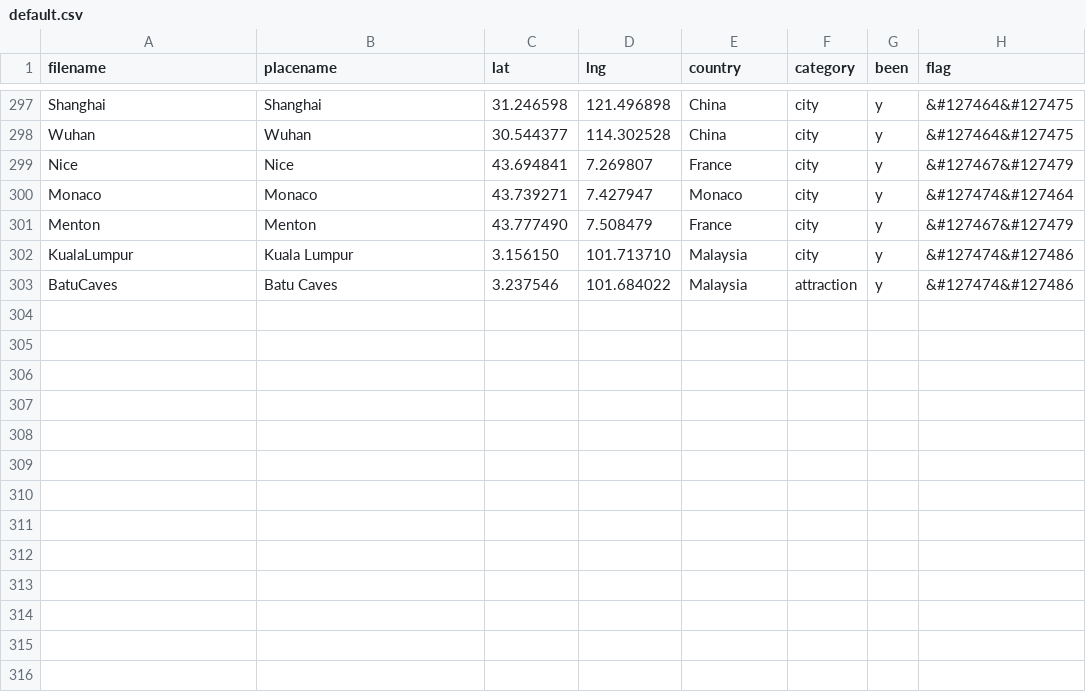
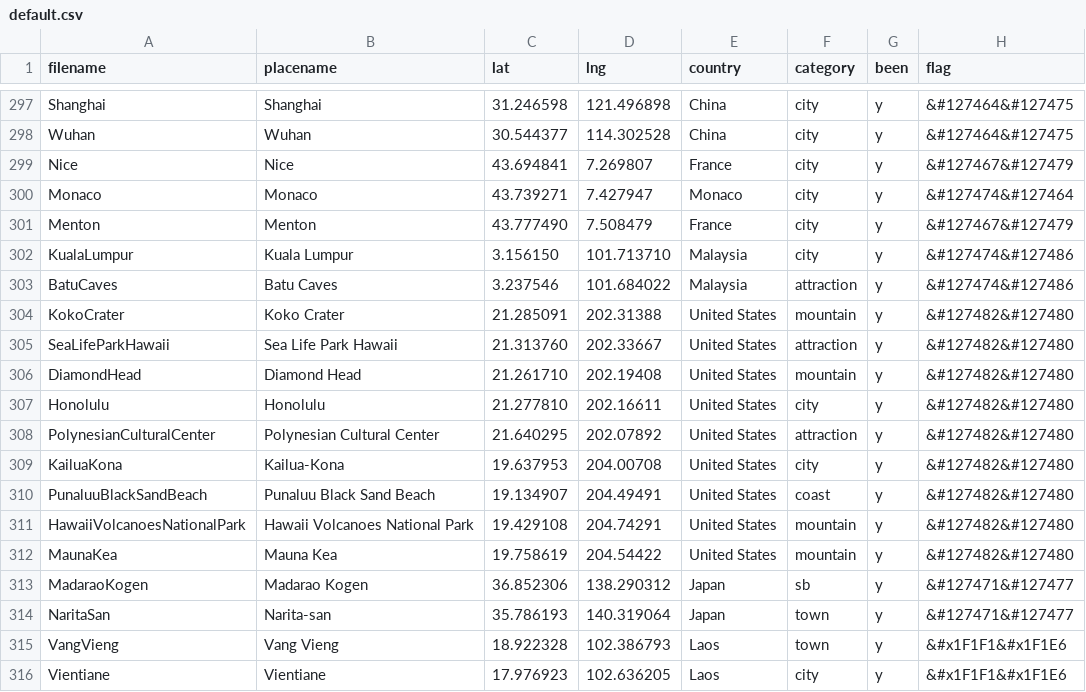
Before and after one commit to ChJL/PopUp-Cities-I-Went, a CSV file: data/default.csv, drawn as a sheet; only a part is shown, gaps mark what is left out; the diff names each change by its address in the sheet, - before the commit and + after, or states it on an @@ line.

Commit message:
Add Hawaii, Laos

```diff
--- a/data/default.csv
+++ b/data/default.csv
+row 304: KokoCrater | Koko Crater | 21.285091 | 202.31388 | United States | mountain | y | &#127482&#127480
+row 305: SeaLifeParkHawaii | Sea Life Park Hawaii | 21.313760 | 202.33667 | United States | attraction | y | &#127482&#127480
+row 306: DiamondHead | Diamond Head | 21.261710 | 202.19408 | United States | mountain | y | &#127482&#127480
+row 307: Honolulu | Honolulu | 21.277810 | 202.16611 | United States | city | y | &#127482&#127480
+row 308: PolynesianCulturalCenter | Polynesian Cultural Center | 21.640295 | 202.07892 | United States | attraction | y | &#127482&#127480
+row 309: KailuaKona | Kailua-Kona | 19.637953 | 204.00708 | United States | city | y | &#127482&#127480
+row 310: PunaluuBlackSandBeach | Punaluu Black Sand Beach | 19.134907 | 204.49491 | United States | coast | y | &#127482&#127480
+row 311: HawaiiVolcanoesNationalPark | Hawaii Volcanoes National Park | 19.429108 | 204.74291 | United States | mountain | y | &#127482&#127480
+row 312: MaunaKea | Mauna Kea | 19.758619 | 204.54422 | United States | mountain | y | &#127482&#127480
+row 313: MadaraoKogen | Madarao Kogen | 36.852306 | 138.290312 | Japan | sb | y | &#127471&#127477
+row 314: NaritaSan | Narita-san | 35.786193 | 140.319064 | Japan | town | y | &#127471&#127477
+row 315: VangVieng | Vang Vieng | 18.922328 | 102.386793 | Laos | town | y | &#x1F1F1&#x1F1E6
+row 316: Vientiane | Vientiane | 17.976923 | 102.636205 | Laos | city | y | &#x1F1F1&#x1F1E6
```
Also changed, not shown: 14 other files.
